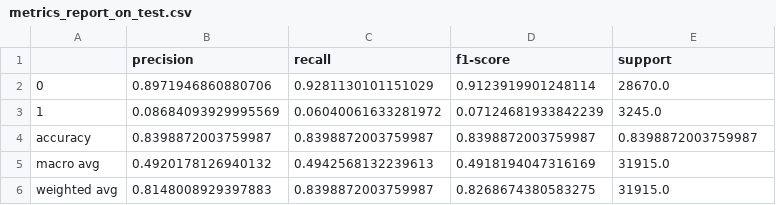
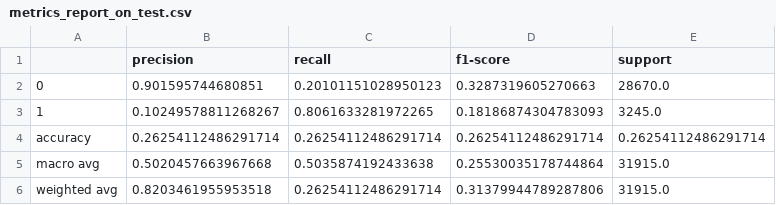
Before and after one commit to Antonio-Martella/Anti-Hating-Filter-with-Deep-Learning, a CSV file: results/binary_hate/metrics_report_on_test.csv, drawn as a sheet.

```diff
--- a/results/binary_hate/metrics_report_on_test.csv
+++ b/results/binary_hate/metrics_report_on_test.csv
@@ -1,6 +1,6 @@
 ,precision,recall,f1-score,support
-0,0.8971946860880706,0.9281130101151029,0.9123919901248114,28670.0
-1,0.08684093929995569,0.06040061633281972,0.07124681933842239,3245.0
-accuracy,0.8398872003759987,0.8398872003759987,0.8398872003759987,0.8398872003759987
-macro avg,0.4920178126940132,0.4942568132239613,0.4918194047316169,31915.0
-weighted avg,0.8148008929397883,0.8398872003759987,0.8268674380583275,31915.0
+0,0.901595744680851,0.20101151028950123,0.3287319605270663,28670.0
+1,0.10249578811268267,0.8061633281972265,0.18186874304783093,3245.0
+accuracy,0.26254112486291714,0.26254112486291714,0.26254112486291714,0.26254112486291714
+macro avg,0.5020457663967668,0.5035874192433638,0.25530035178744864,31915.0
+weighted avg,0.8203461955953518,0.26254112486291714,0.31379944789287806,31915.0
```
Also changed, not shown: 3 other files.
